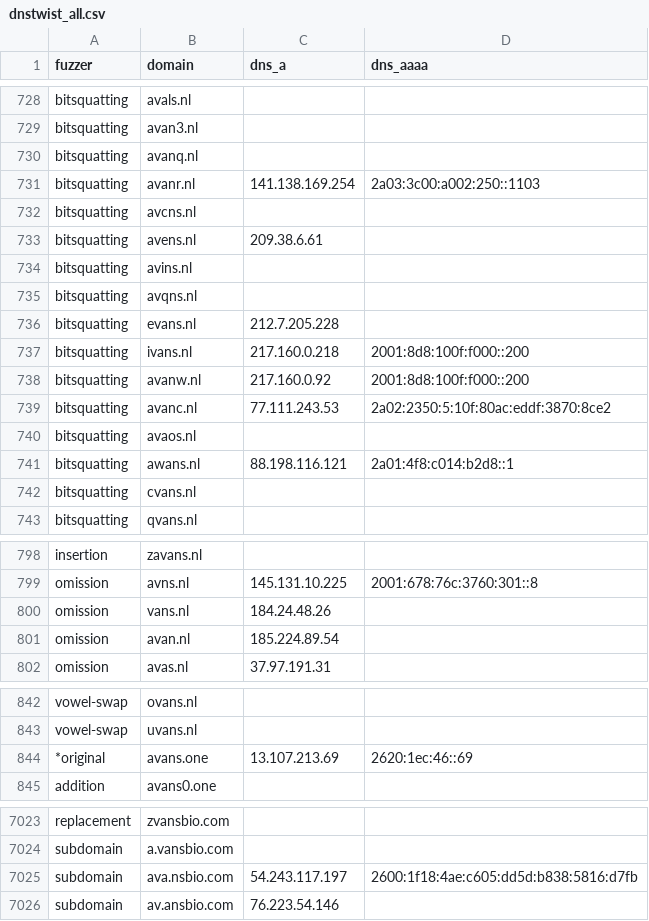
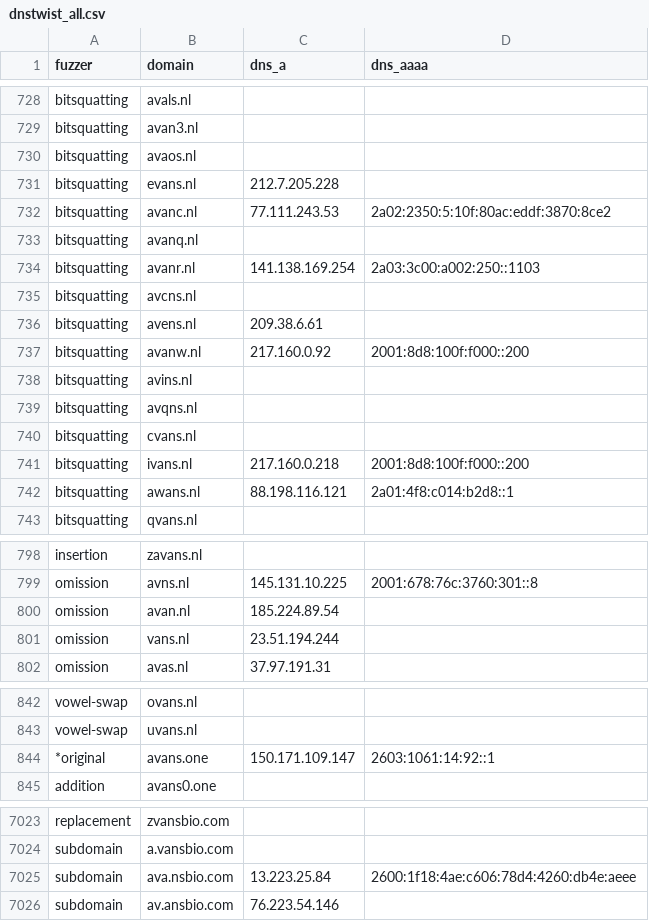
Before and after one commit to kqlen/Lists, a CSV file: DNSTWIST/data/dnstwist_all.csv, drawn as a sheet; only a part is shown, gaps mark what is left out; the diff covers the shown part only.

```diff
--- a/DNSTWIST/data/dnstwist_all.csv
+++ b/DNSTWIST/data/dnstwist_all.csv
@@ -729,2 +729,5 @@ bitsquatting,avals.nl,,
 bitsquatting,avan3.nl,,
+bitsquatting,avaos.nl,,
+bitsquatting,evans.nl,212.7.205.228,
+bitsquatting,avanc.nl,77.111.243.53,2a02:2350:5:10f:80ac:eddf:3870:8ce2
 bitsquatting,avanq.nl,,
@@ -733,11 +736,8 @@ bitsquatting,avcns.nl,,
 bitsquatting,avens.nl,209.38.6.61,
+bitsquatting,avanw.nl,217.160.0.92,2001:8d8:100f:f000::200
 bitsquatting,avins.nl,,
 bitsquatting,avqns.nl,,
-bitsquatting,evans.nl,212.7.205.228,
+bitsquatting,cvans.nl,,
 bitsquatting,ivans.nl,217.160.0.218,2001:8d8:100f:f000::200
-bitsquatting,avanw.nl,217.160.0.92,2001:8d8:100f:f000::200
-bitsquatting,avanc.nl,77.111.243.53,2a02:2350:5:10f:80ac:eddf:3870:8ce2
-bitsquatting,avaos.nl,,
 bitsquatting,awans.nl,88.198.116.121,2a01:4f8:c014:b2d8::1
-bitsquatting,cvans.nl,,
 bitsquatting,qvans.nl,,
@@ -799,4 +799,4 @@ insertion,zavans.nl,,
 omission,avns.nl,145.131.10.225,2001:678:76c:3760:301::8
-omission,vans.nl,184.24.48.26,
 omission,avan.nl,185.224.89.54,
+omission,vans.nl,23.51.194.244,
 omission,avas.nl,37.97.191.31,
@@ -843,3 +843,3 @@ vowel-swap,ovans.nl,,
 vowel-swap,uvans.nl,,
-*original,avans.one,13.107.213.69,2620:1ec:46::69
+*original,avans.one,150.171.109.147,2603:1061:14:92::1
 addition,avans0.one,,
@@ -7024,3 +7024,3 @@ replacement,zvansbio.com,,
 subdomain,a.vansbio.com,,
-subdomain,ava.nsbio.com,54.243.117.197,2600:1f18:4ae:c605:dd5d:b838:5816:d7fb
+subdomain,ava.nsbio.com,13.223.25.84,2600:1f18:4ae:c606:78d4:4260:db4e:aeee
 subdomain,av.ansbio.com,76.223.54.146,
```
Also changed, not shown: 3 moved rows and 8 edited cells elsewhere in this file.
